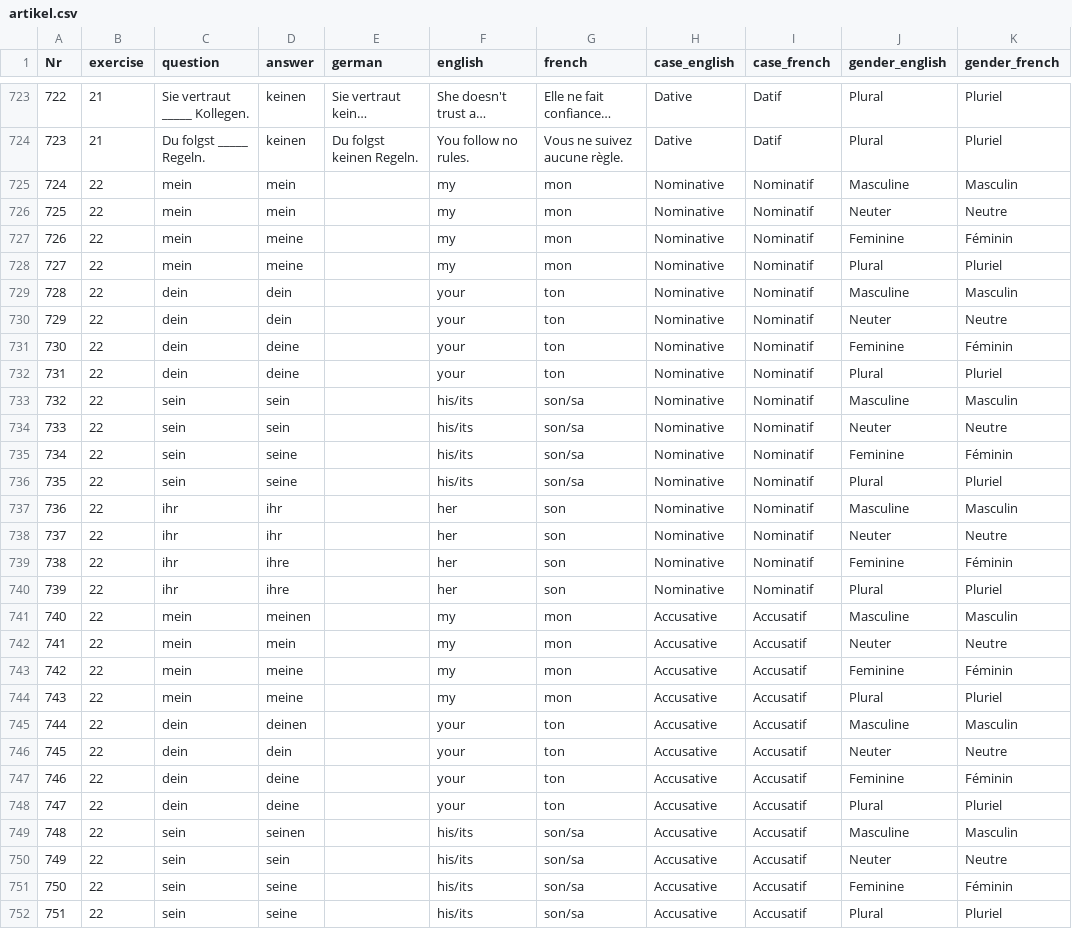
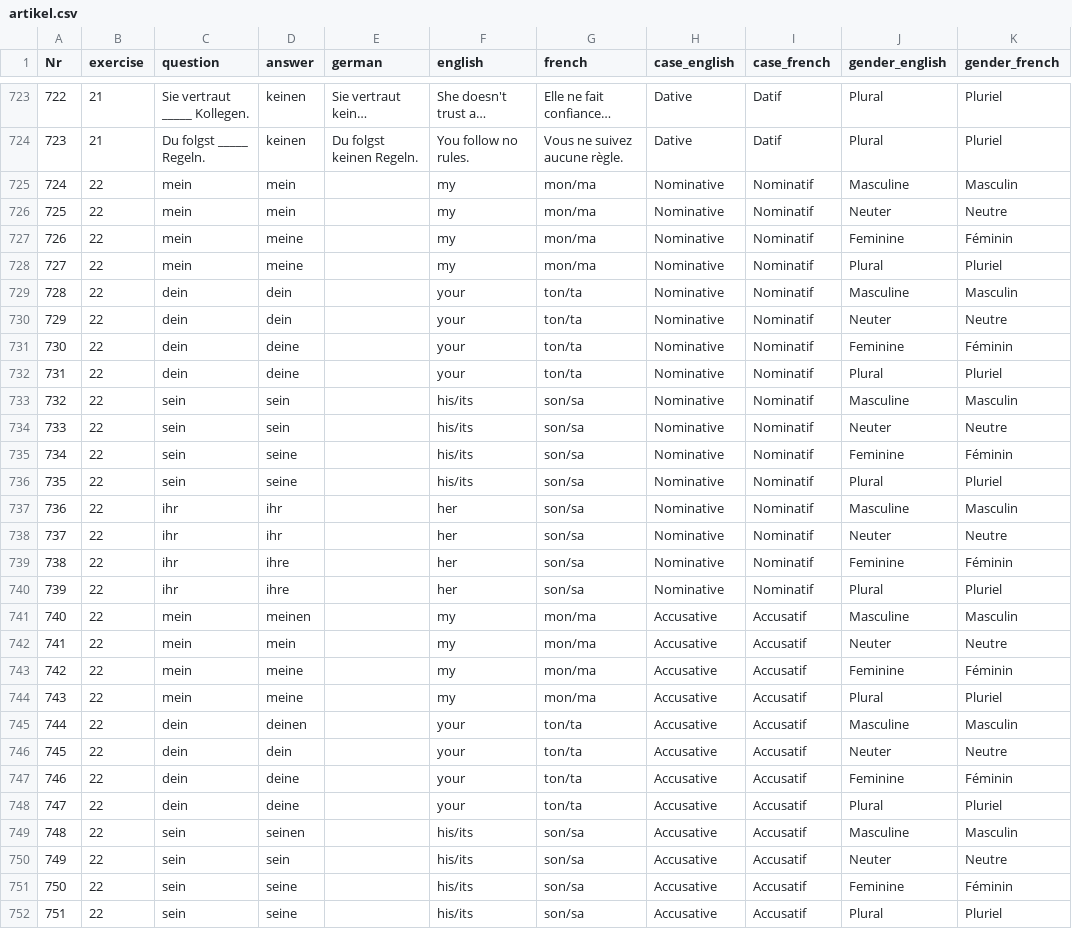
Before and after one commit to cbjcamus/Sievers-Study-Hall, a CSV file: data/datasets/grammatik/artikel.csv, drawn as a sheet; only a part is shown, gaps mark what is left out; long unchanged cells end in …; the diff covers the shown part only; the diff names each change by its address in the sheet, - before the commit and + after, or states it on an @@ line.

```diff
--- a/data/datasets/grammatik/artikel.csv
+++ b/data/datasets/grammatik/artikel.csv
-G725:G728 (french): mon
+G725:G728 (french): mon/ma
-G729:G732 (french): ton
+G729:G732 (french): ton/ta
-G737:G740 (french): son
+G737:G740 (french): son/sa
-G741:G744 (french): mon
+G741:G744 (french): mon/ma
-G745:G748 (french): ton
+G745:G748 (french): ton/ta
```
Also changed, not shown: 3 added rows and 71 edited cells elsewhere in this file, data/datasets/grammatik/adverbien.csv, data/datasets/grammatik/konnektoren.csv, 25 other files.
